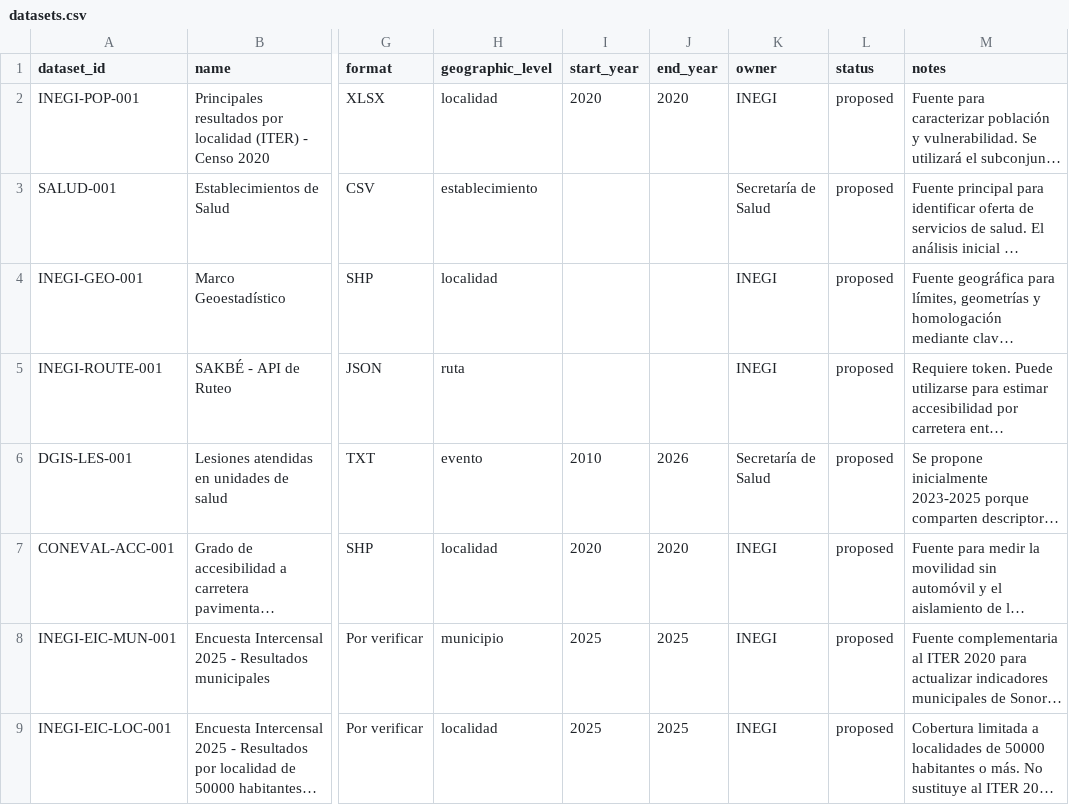
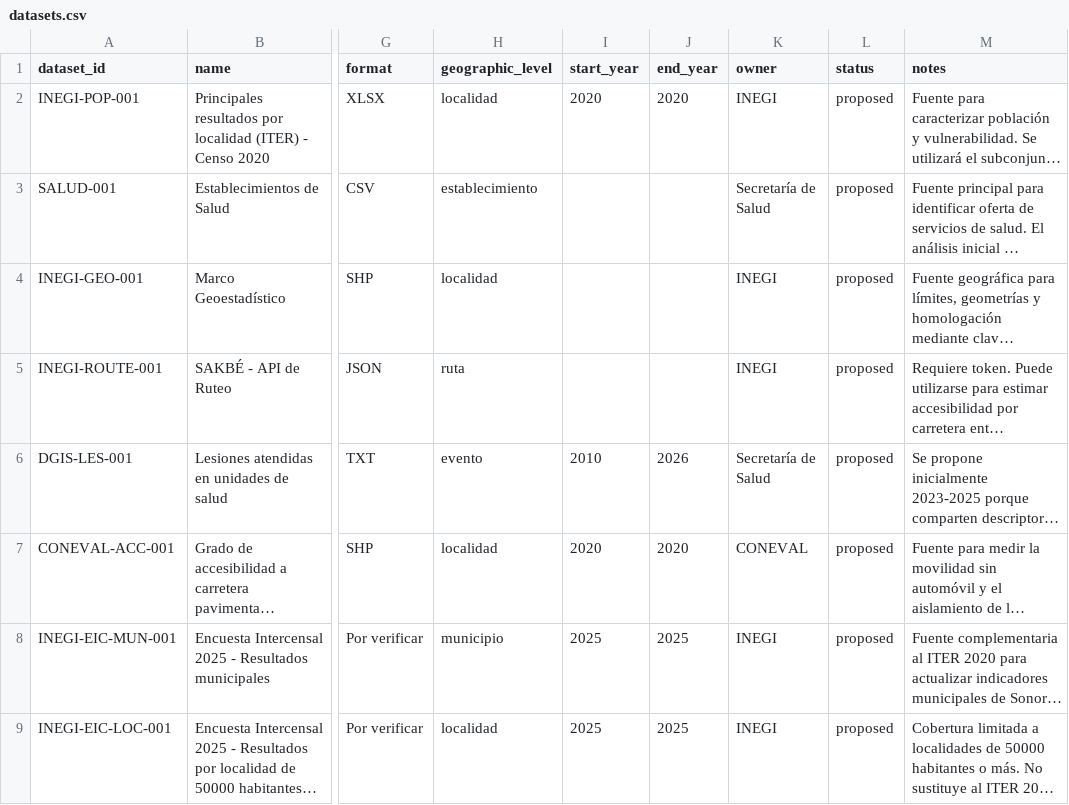
Before and after one commit to data-health-unison/Data-Health-MCD-Unison, a CSV file: catalog/datasets.csv, drawn as a sheet; only a part is shown, gaps mark what is left out; long unchanged cells end in …; the diff names each change by its address in the sheet, - before the commit and + after, or states it on an @@ line.

Commit message:
Fix CONEVAL-ACC-001 entry in datasets.csv
Modificación del owner en el registro de CONEVAL

```diff
--- a/catalog/datasets.csv
+++ b/catalog/datasets.csv
-K7 (owner): INEGI
+K7 (owner): CONEVAL
```
